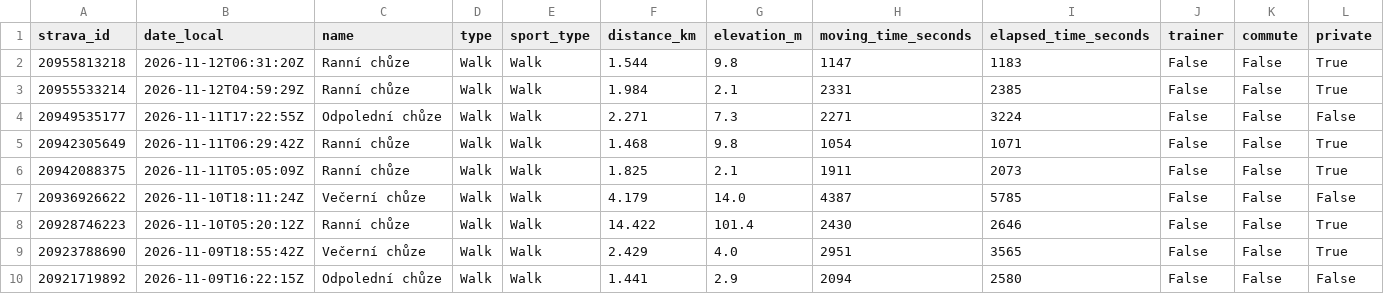
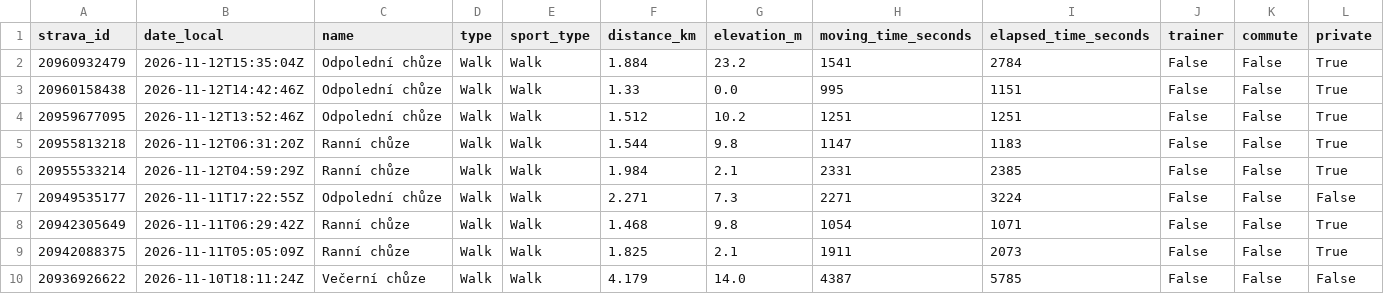
Before and after one commit to kachnazkoci/cyklo-databaze, a CSV file: data/strava_activities_2025_2026.csv, drawn as a sheet; only a part is shown; the shorter side is filled out with more unchanged rows; rows hold the shown columns only; the diff names each change by its address in the sheet, - before the commit and + after, or states it on an @@ line.

```diff
--- a/data/strava_activities_2025_2026.csv
+++ b/data/strava_activities_2025_2026.csv
+row 2: 20960932479 | 2026-11-12T15:35:04Z | Odpolední chůze | Walk | Walk | 1.884 | 23.2 | 1541 | 2784 | False | False | True
+row 3: 20960158438 | 2026-11-12T14:42:46Z | Odpolední chůze | Walk | Walk | 1.33 | 0.0 | 995 | 1151 | False | False | True
+row 4: 20959677095 | 2026-11-12T13:52:46Z | Odpolední chůze | Walk | Walk | 1.512 | 10.2 | 1251 | 1251 | False | False | True
```
